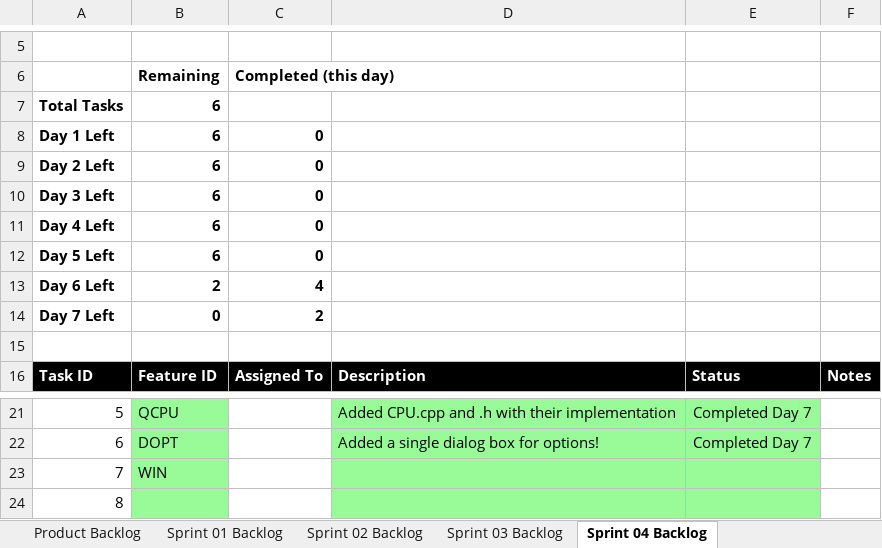
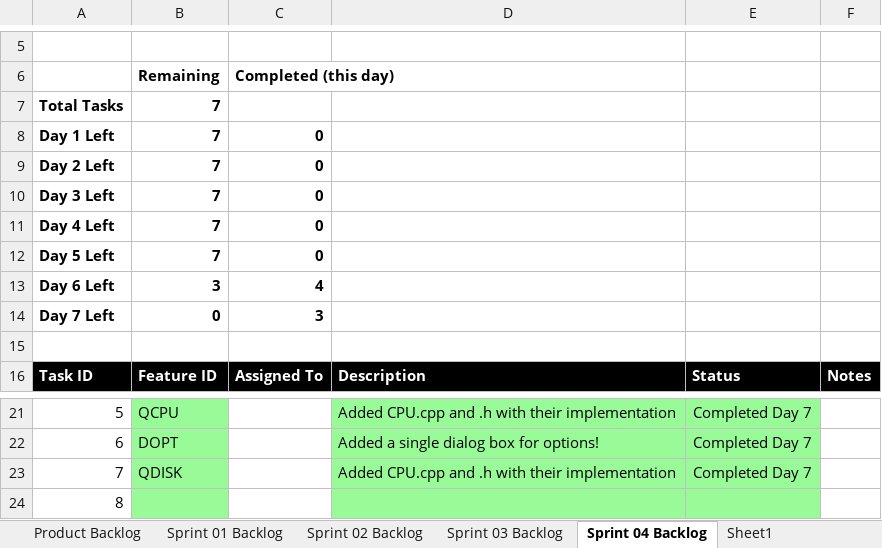
Before and after one commit to Sindhu-Parajuli/cse1325, an Excel workbook: ELSA/scrum/Scrum_ELSA (7).xlsx, sheet Sprint 04 Backlog, drawn as a sheet; only a part is shown, gaps mark what is left out; values as stored, in another font and other column widths than the file's, no borders; charts and pictures not drawn; the diff names each change by its address in the sheet, - before the commit and + after, or states it on an @@ line.

```diff
--- a/ELSA/scrum/Scrum_ELSA (7).xlsx (sheet Sprint 04 Backlog)
+++ b/ELSA/scrum/Scrum_ELSA (7).xlsx (sheet Sprint 04 Backlog)
+sheet tab: Sheet1
-B7:B12: 6
+B7:B12: 7
-B13: 2
+B13: 3
-C14: 2
+C14: 3
-B23: WIN
+B23: QDISK
-D23: (empty)
+D23: Added CPU.cpp and .h with their implementation
-E23: (empty)
+E23: Completed Day 7
```
Also changed, not shown: sheet Product Backlog, charts or pictures, 1 other file.
